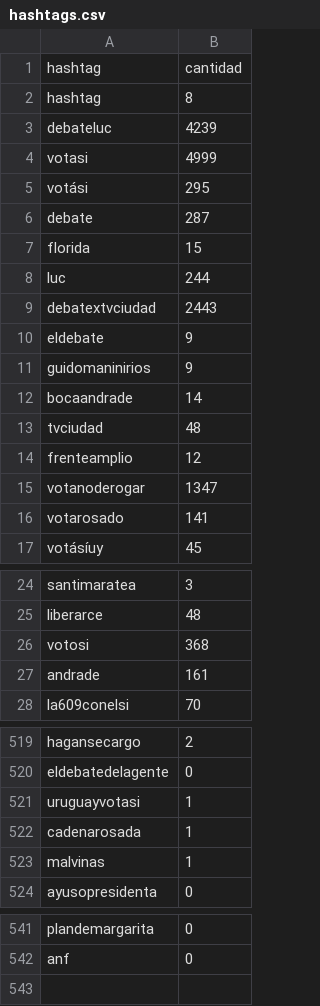
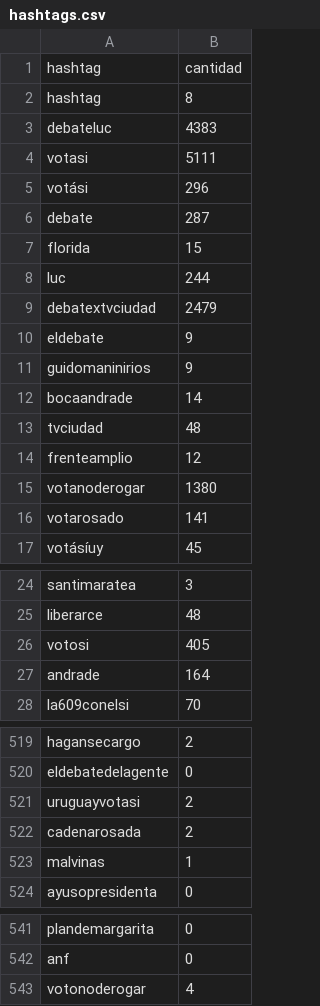
Before and after one commit to verdierdiego/debate-luc, a CSV file: hashtags.csv, drawn as a sheet; only a part is shown, gaps mark what is left out; the diff covers the shown part only.

```diff
--- a/hashtags.csv
+++ b/hashtags.csv
@@ -2,5 +2,5 @@ hashtag,cantidad
 hashtag,8
-debateluc,4239
-votasi,4999
-votási,295
+debateluc,4383
+votasi,5111
+votási,296
 debate,287
@@ -8,3 +8,3 @@ florida,15
 luc,244
-debatextvciudad,2443
+debatextvciudad,2479
 eldebate,9
@@ -14,3 +14,3 @@ tvciudad,48
 frenteamplio,12
-votanoderogar,1347
+votanoderogar,1380
 votarosado,141
@@ -25,4 +25,4 @@ santimaratea,3
 liberarce,48
-votosi,368
-andrade,161
+votosi,405
+andrade,164
 la609conelsi,70
@@ -520,4 +520,4 @@ hagansecargo,2
 eldebatedelagente,0
-uruguayvotasi,1
-cadenarosada,1
+uruguayvotasi,2
+cadenarosada,2
 malvinas,1
@@ -542 +542,2 @@ plandemargarita,0
 anf,0
+votonoderogar,4
```
Also changed, not shown: 10 edited cells elsewhere in this file, menciones.csv, 4 other files.
